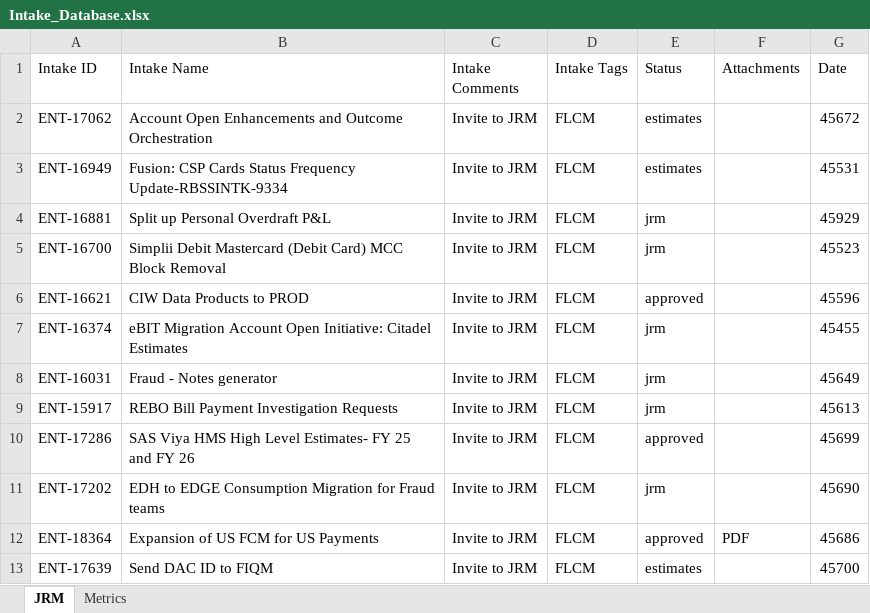
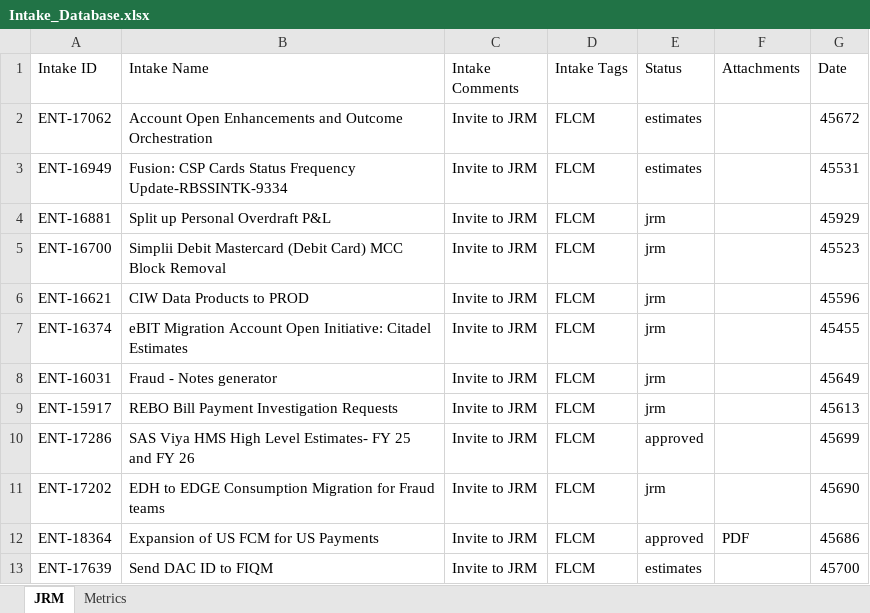
Before and after one commit to Parthiv18/intake, an Excel workbook: Intake_Database.xlsx, sheet JRM, drawn as a sheet; only a part is shown; values as stored, in another font and other column widths than the file's, no borders; the diff names each change by its address in the sheet, - before the commit and + after, or states it on an @@ line.

Commit message:
Update card ENT-16621 status to jrm

```diff
--- a/Intake_Database.xlsx (sheet JRM)
+++ b/Intake_Database.xlsx (sheet JRM)
-E6 (Status): approved
+E6 (Status): jrm
```
